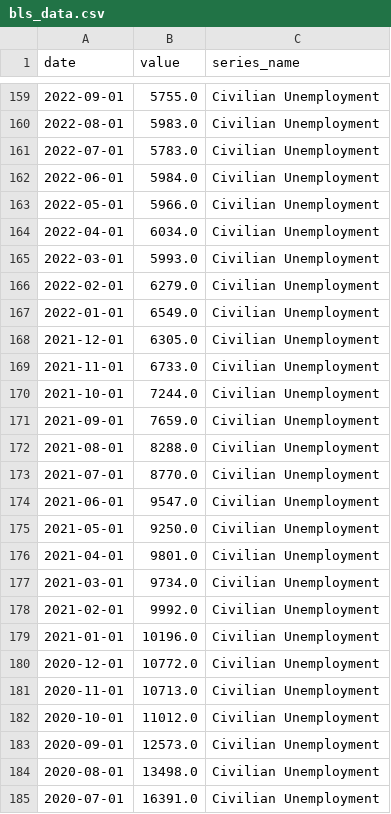
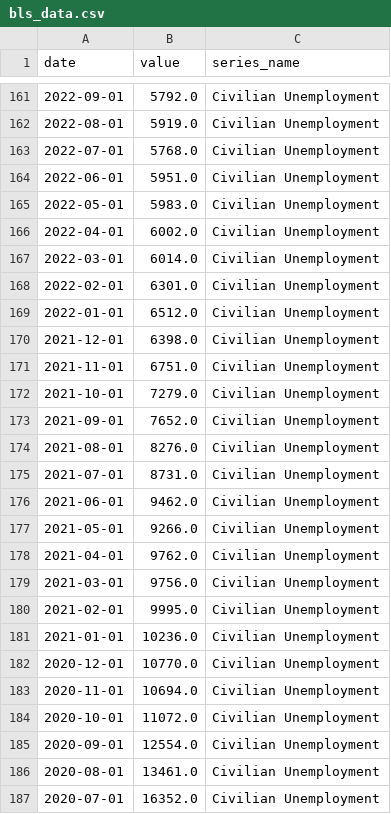
Before and after one commit to rainpunsiri/SemesterProject2, a CSV file: bls_data.csv, drawn as a sheet; only a part is shown, gaps mark what is left out; the diff covers the shown part only.

```diff
--- a/bls_data.csv
+++ b/bls_data.csv
@@ -159,27 +161,27 @@ date,value,series_name
-2022-09-01,5755.0,Civilian Unemployment
-2022-08-01,5983.0,Civilian Unemployment
-2022-07-01,5783.0,Civilian Unemployment
-2022-06-01,5984.0,Civilian Unemployment
-2022-05-01,5966.0,Civilian Unemployment
-2022-04-01,6034.0,Civilian Unemployment
-2022-03-01,5993.0,Civilian Unemployment
-2022-02-01,6279.0,Civilian Unemployment
-2022-01-01,6549.0,Civilian Unemployment
-2021-12-01,6305.0,Civilian Unemployment
-2021-11-01,6733.0,Civilian Unemployment
-2021-10-01,7244.0,Civilian Unemployment
-2021-09-01,7659.0,Civilian Unemployment
-2021-08-01,8288.0,Civilian Unemployment
-2021-07-01,8770.0,Civilian Unemployment
-2021-06-01,9547.0,Civilian Unemployment
-2021-05-01,9250.0,Civilian Unemployment
-2021-04-01,9801.0,Civilian Unemployment
-2021-03-01,9734.0,Civilian Unemployment
-2021-02-01,9992.0,Civilian Unemployment
-2021-01-01,10196.0,Civilian Unemployment
-2020-12-01,10772.0,Civilian Unemployment
-2020-11-01,10713.0,Civilian Unemployment
-2020-10-01,11012.0,Civilian Unemployment
-2020-09-01,12573.0,Civilian Unemployment
-2020-08-01,13498.0,Civilian Unemployment
-2020-07-01,16391.0,Civilian Unemployment
+2022-09-01,5792.0,Civilian Unemployment
+2022-08-01,5919.0,Civilian Unemployment
+2022-07-01,5768.0,Civilian Unemployment
+2022-06-01,5951.0,Civilian Unemployment
+2022-05-01,5983.0,Civilian Unemployment
+2022-04-01,6002.0,Civilian Unemployment
+2022-03-01,6014.0,Civilian Unemployment
+2022-02-01,6301.0,Civilian Unemployment
+2022-01-01,6512.0,Civilian Unemployment
+2021-12-01,6398.0,Civilian Unemployment
+2021-11-01,6751.0,Civilian Unemployment
+2021-10-01,7279.0,Civilian Unemployment
+2021-09-01,7652.0,Civilian Unemployment
+2021-08-01,8276.0,Civilian Unemployment
+2021-07-01,8731.0,Civilian Unemployment
+2021-06-01,9462.0,Civilian Unemployment
+2021-05-01,9266.0,Civilian Unemployment
+2021-04-01,9762.0,Civilian Unemployment
+2021-03-01,9756.0,Civilian Unemployment
+2021-02-01,9995.0,Civilian Unemployment
+2021-01-01,10236.0,Civilian Unemployment
+2020-12-01,10770.0,Civilian Unemployment
+2020-11-01,10694.0,Civilian Unemployment
+2020-10-01,11072.0,Civilian Unemployment
+2020-09-01,12554.0,Civilian Unemployment
+2020-08-01,13461.0,Civilian Unemployment
+2020-07-01,16352.0,Civilian Unemployment
```
Also changed, not shown: 4 added rows and 101 edited cells elsewhere in this file.
